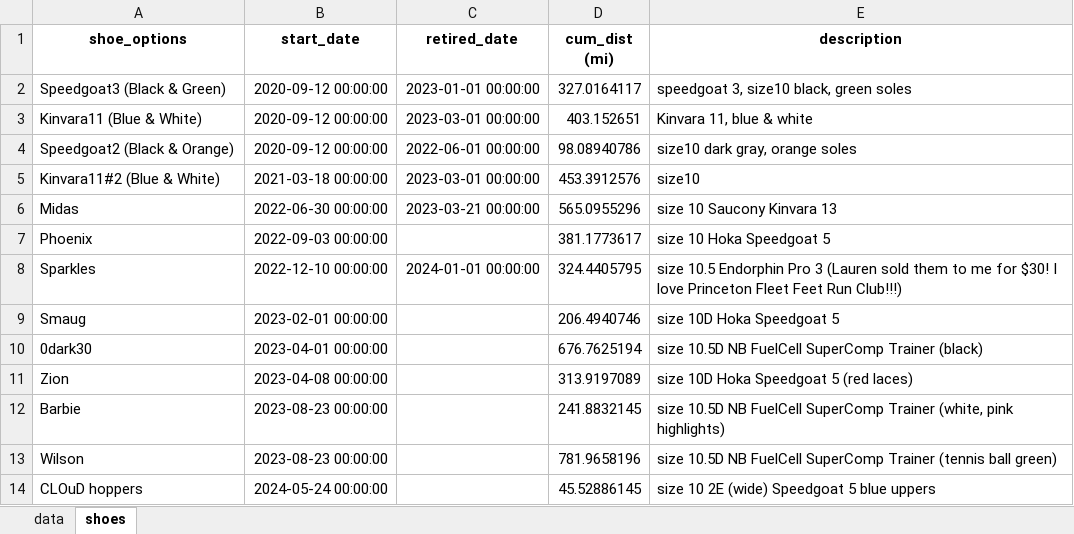
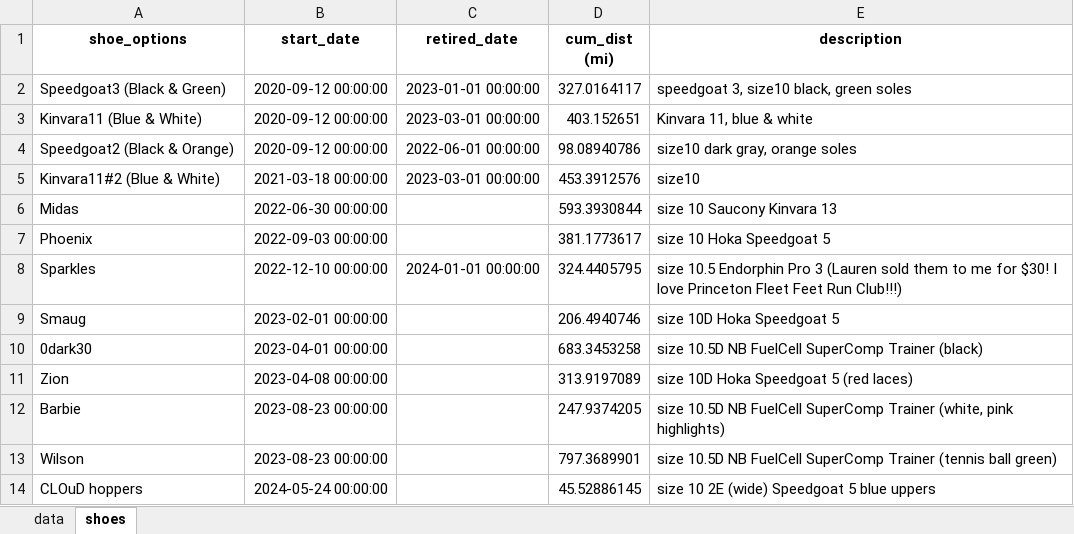
Before and after one commit to capecchi/capecchi.github.io, an Excel workbook: posts/RaceTraining/training_data.xlsx, sheet shoes, drawn as a sheet; values as stored, in another font and other column widths than the file's, no borders; the diff names each change by its address in the sheet, - before the commit and + after, or states it on an @@ line.

```diff
--- a/posts/RaceTraining/training_data.xlsx (sheet shoes)
+++ b/posts/RaceTraining/training_data.xlsx (sheet shoes)
-C6 (retired_date): 2023-03-21 00:00:00
+C6 (retired_date): (empty)
-D6 (cum_dist (mi)): 565.0955296
+D6 (cum_dist (mi)): 593.3930844
-D10 (cum_dist (mi)): 676.7625194
+D10 (cum_dist (mi)): 683.3453258
-D12 (cum_dist (mi)): 241.8832145
+D12 (cum_dist (mi)): 247.9374205
-D13 (cum_dist (mi)): 781.9658196
+D13 (cum_dist (mi)): 797.3689901
```
Also changed, not shown: sheet data, 10 other files.
